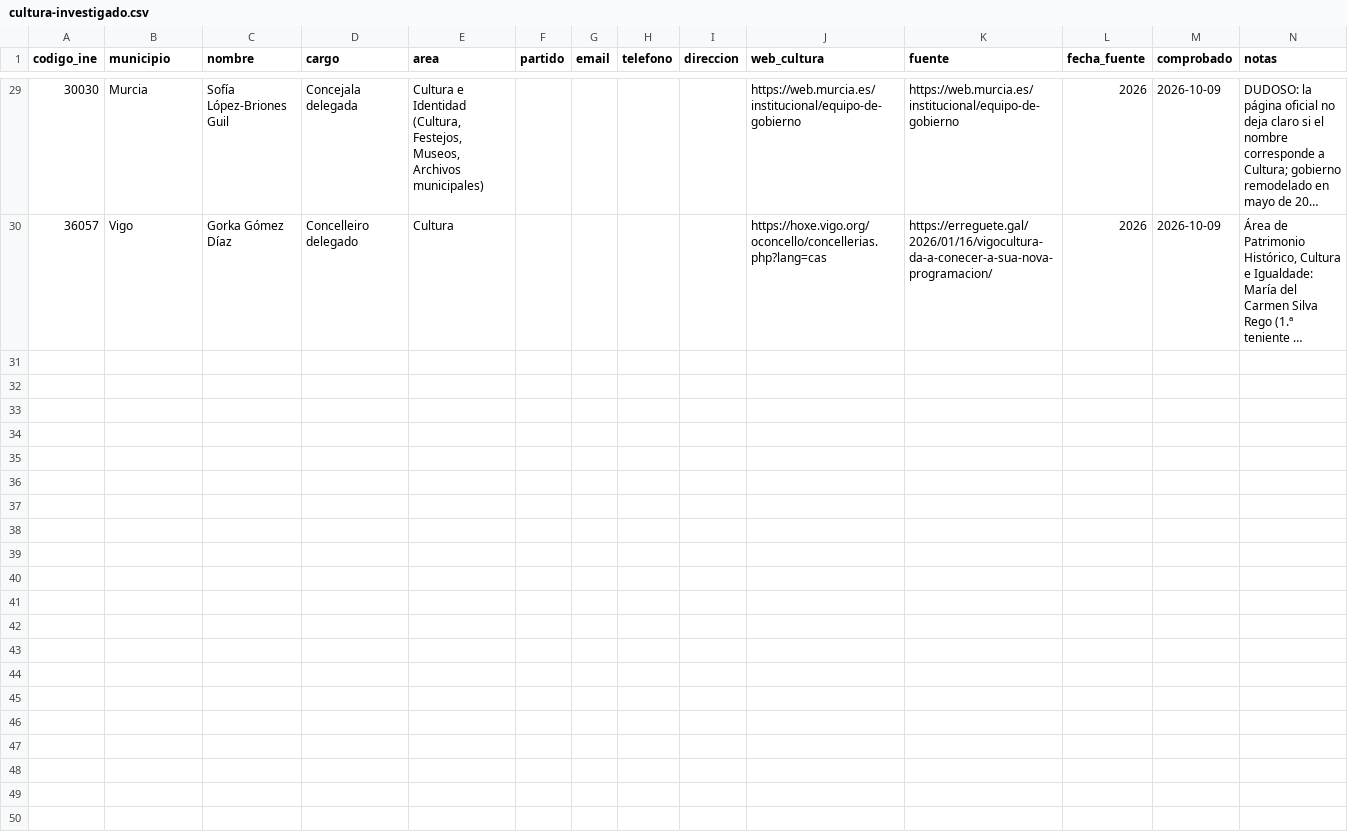
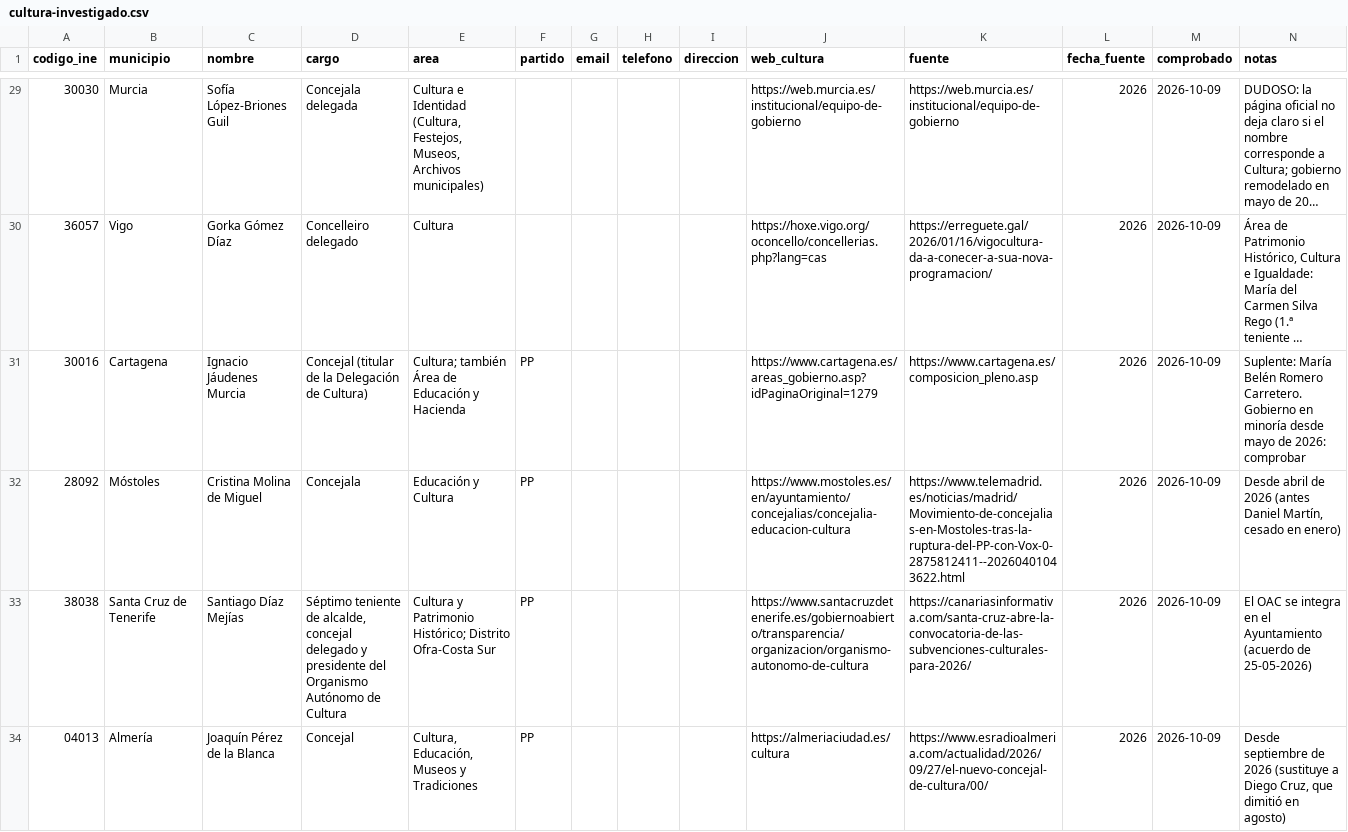
Before and after one commit to bielromani/subvencionados, a CSV file: datos/directorio/cultura-investigado.csv, drawn as a sheet; only a part is shown, gaps mark what is left out; long unchanged cells end in …; the diff covers the shown part only; the diff names each change by its address in the sheet, - before the commit and + after, or states it on an @@ line.

```diff
--- a/datos/directorio/cultura-investigado.csv
+++ b/datos/directorio/cultura-investigado.csv
+row 31: 30016 | Cartagena | Ignacio Jáudenes Murcia | Concejal (titular de la Delegación de Cultura) | Cultura; también Área de Educación y Hacienda | PP |  |  |  | https://www.cartagena.es/areas_gobierno.asp?idPaginaOriginal=1279 | https://www.cartagena.es/composicion_pleno.asp | 2026 | 2026-10-09 | Suplente: María Belén Romero Carretero. Gobierno en minoría desde mayo de 2026: comprobar
+row 32: 28092 | Móstoles | Cristina Molina de Miguel | Concejala | Educación y Cultura | PP |  |  |  | https://www.mostoles.es/en/ayuntamiento/concejalias/concejalia-educacion-cultura | https://www.telemadrid.es/noticias/madrid/Movimiento-de-concejalias-en-Mostoles-tras-la-ruptura-del-PP-con-Vox-0-2875812411--20260401043622.html | 2026 | 2026-10-09 | Desde abril de 2026 (antes Daniel Martín, cesado en enero)
+row 33: 38038 | Santa Cruz de Tenerife | Santiago Díaz Mejías | Séptimo teniente de alcalde, concejal delegado y presidente del Organismo Autónomo de Cultura | Cultura y Patrimonio Histórico; Distrito Ofra-Costa Sur | PP |  |  |  | https://www.santacruzdetenerife.es/gobiernoabierto/transparencia/organizacion/organismo-autonomo-de-cultura | https://canariasinformativa.com/santa-cruz-abre-la-convocatoria-de-las-subvenciones-culturales-para-2026/ | 2026 | 2026-10-09 | El OAC se integra en el Ayuntamiento (acuerdo de 25-05-2026)
+row 34: 04013 | Almería | Joaquín Pérez de la Blanca | Concejal | Cultura, Educación, Museos y Tradiciones | PP |  |  |  | https://almeriaciudad.es/cultura | https://www.esradioalmeria.com/actualidad/2026/09/27/el-nuevo-concejal-de-cultura/00/ | 2026 | 2026-10-09 | Desde septiembre de 2026 (sustituye a Diego Cruz, que dimitió en agosto)
```
Also changed, not shown: 4 added rows elsewhere in this file.
